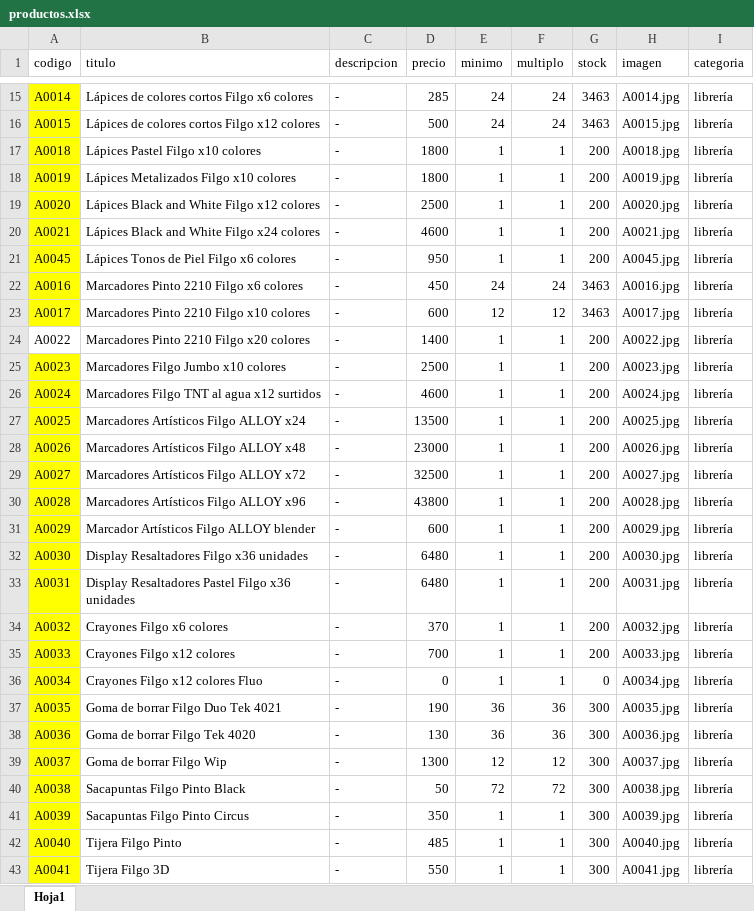
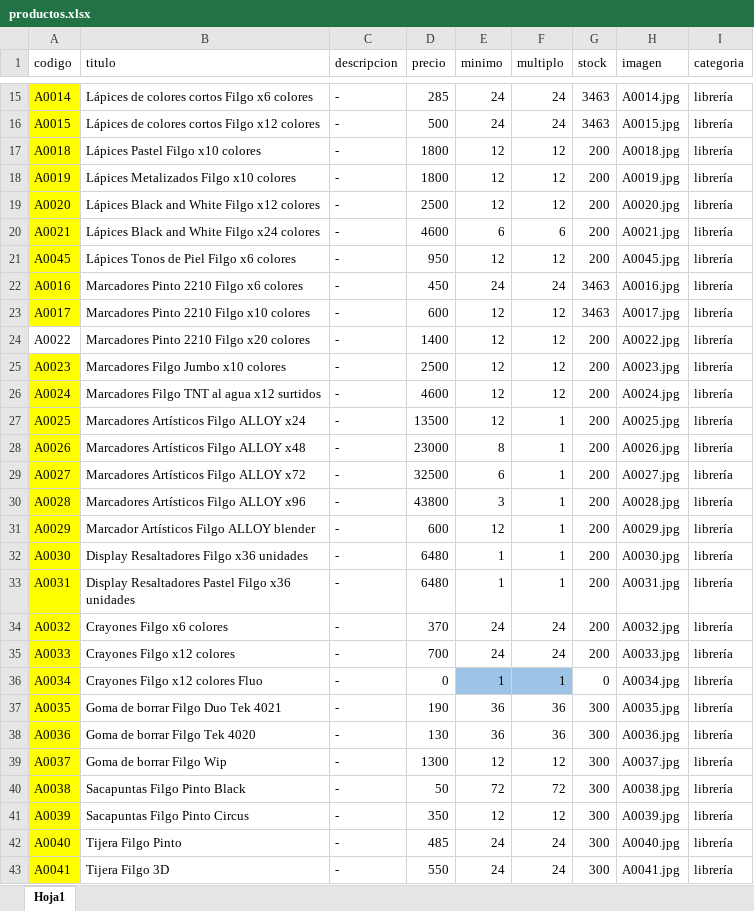
Before and after one commit to lulikatzz/rmkits, an Excel workbook: productos.xlsx, sheet Hoja1, drawn as a sheet; only a part is shown, gaps mark what is left out; values as stored, in another font and other column widths than the file's, no borders; the diff covers the shown part only; the diff names each change by its address in the sheet, - before the commit and + after, or states it on an @@ line.

Commit message:
Cambios excel

```diff
--- a/productos.xlsx (sheet Hoja1)
+++ b/productos.xlsx (sheet Hoja1)
-E17:E19 (minimo): 1
+E17:E19 (minimo): 12
-F17:F19 (multiplo): 1
+F17:F19 (multiplo): 12
-E20 (minimo): 1
+E20 (minimo): 6
-F20 (multiplo): 1
+F20 (multiplo): 6
-E21 (minimo): 1
+E21 (minimo): 12
-F21 (multiplo): 1
+F21 (multiplo): 12
-E24:E27 (minimo): 1
+E24:E27 (minimo): 12
-F24:F26 (multiplo): 1
+F24:F26 (multiplo): 12
-E28 (minimo): 1
+E28 (minimo): 8
-E29 (minimo): 1
+E29 (minimo): 6
-E30 (minimo): 1
+E30 (minimo): 3
-E31 (minimo): 1
+E31 (minimo): 12
-E34:E35 (minimo): 1
+E34:E35 (minimo): 24
-F34:F35 (multiplo): 1
+F34:F35 (multiplo): 24
-E36:F36 fill: none
+E36:F36 fill: #9DC3E6
-E41 (minimo): 1
+E41 (minimo): 12
-F41 (multiplo): 1
+F41 (multiplo): 12
-E42:E43 (minimo): 1
+E42:E43 (minimo): 24
-F42:F43 (multiplo): 1
+F42:F43 (multiplo): 24
```
Also changed, not shown: 34 edited cells elsewhere in this sheet, 1 other file.
